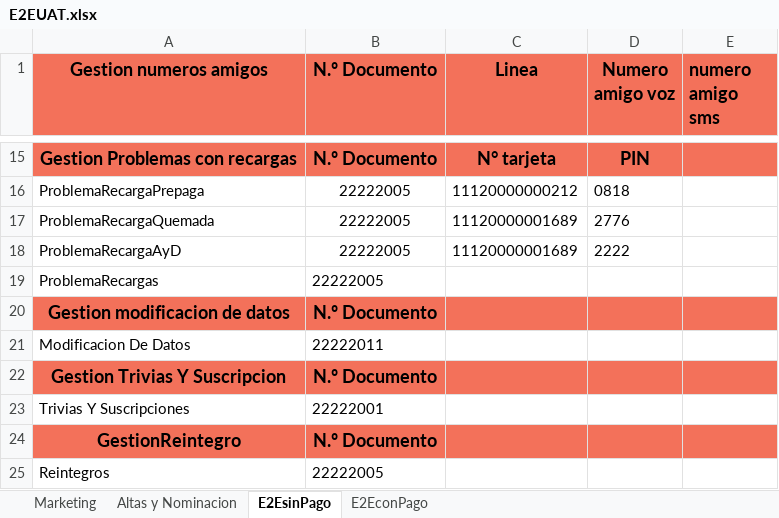
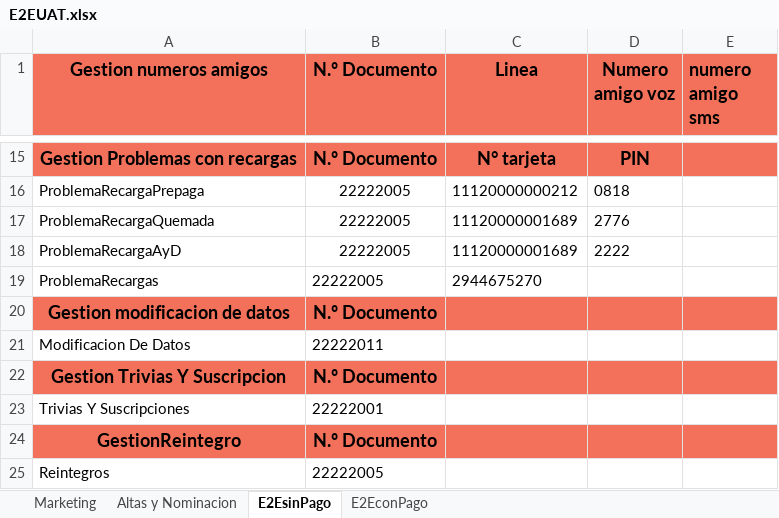
Before and after one commit to FlorangelRC/TelecomProyectoFAN, an Excel workbook: E2EUAT.xlsx, sheet E2EsinPago, drawn as a sheet; only a part is shown, gaps mark what is left out; values as stored, in another font and other column widths than the file's, no borders; the diff names each change by its address in the sheet, - before the commit and + after, or states it on an @@ line.

```diff
--- a/E2EUAT.xlsx (sheet E2EsinPago)
+++ b/E2EUAT.xlsx (sheet E2EsinPago)
-C19 (Linea): (empty)
+C19 (Linea): 2944675270
```
Also changed, not shown: E2ESIT.xlsx, 2 other files.
